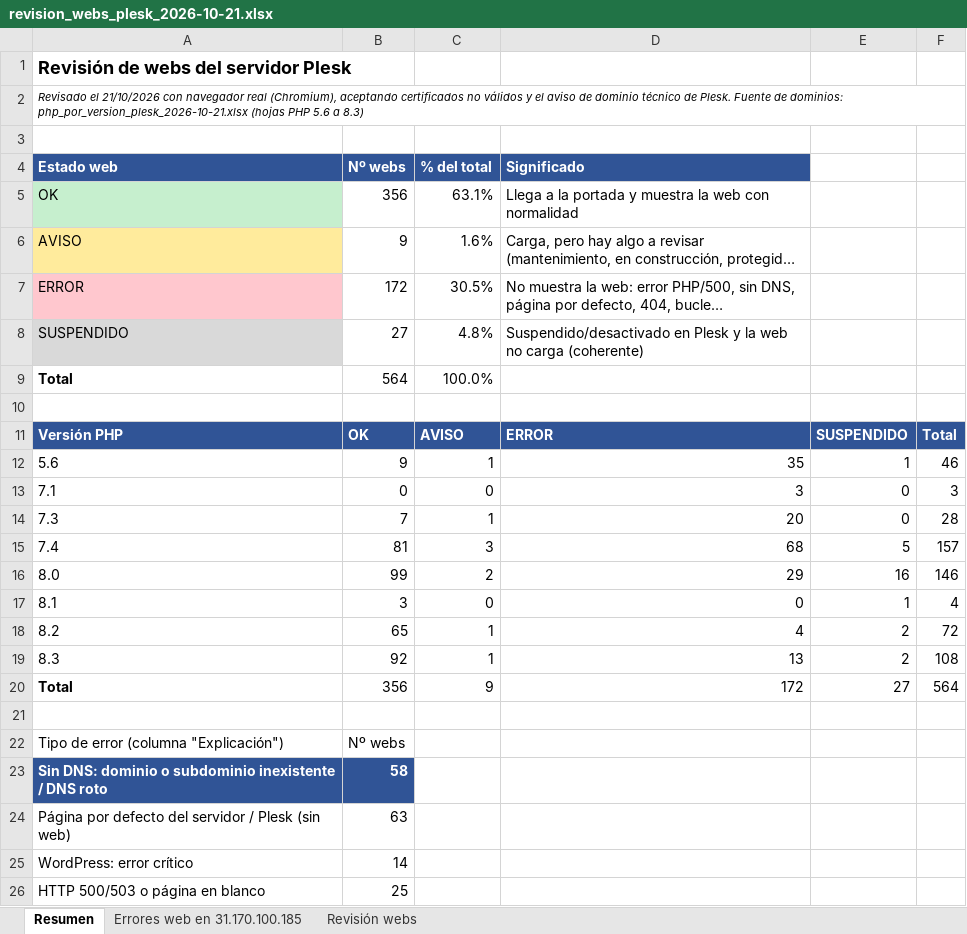
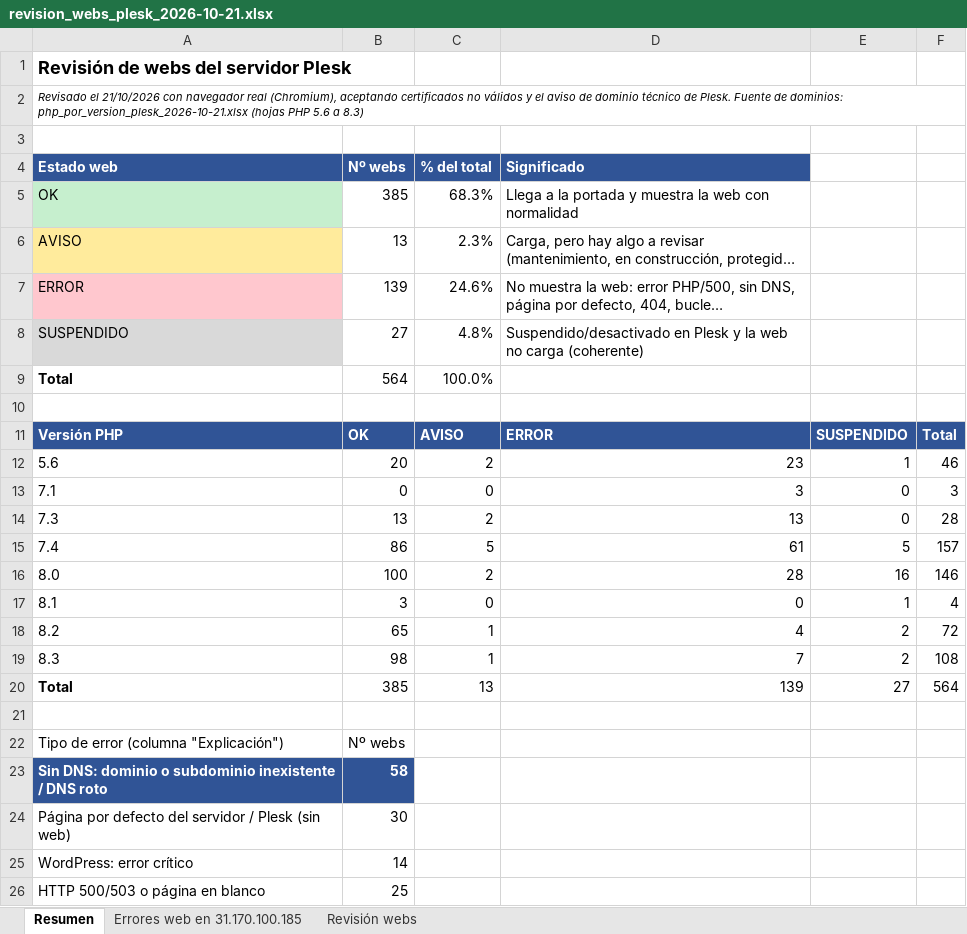
Before and after one commit to diegoidital/diego-barbadillo, an Excel workbook: revision_webs_plesk_2026-10-21.xlsx, sheet Resumen, drawn as a sheet; only a part is shown; long unchanged cells end in …; values as stored, in another font and other column widths than the file's, no borders; the diff names each change by its address in the sheet, - before the commit and + after, or states it on an @@ line.

```diff
--- a/revision_webs_plesk_2026-10-21.xlsx (sheet Resumen)
+++ b/revision_webs_plesk_2026-10-21.xlsx (sheet Resumen)
-B5 (Nº webs): 356
+B5 (Nº webs): 385
-C5 (% del total): 63.1%
+C5 (% del total): 68.3%
-B6 (Nº webs): 9
+B6 (Nº webs): 13
-C6 (% del total): 1.6%
+C6 (% del total): 2.3%
-B7 (Nº webs): 172
+B7 (Nº webs): 139
-C7 (% del total): 30.5%
+C7 (% del total): 24.6%
-B12 (Nº webs): 9
+B12 (Nº webs): 20
-C12 (% del total): 1
+C12 (% del total): 2
-D12 (Significado): 35
+D12 (Significado): 23
-B14 (Nº webs): 7
+B14 (Nº webs): 13
-C14 (% del total): 1
+C14 (% del total): 2
-D14 (Significado): 20
+D14 (Significado): 13
-B15 (Nº webs): 81
+B15 (Nº webs): 86
-C15 (% del total): 3
+C15 (% del total): 5
-D15 (Significado): 68
+D15 (Significado): 61
-B16 (Nº webs): 99
+B16 (Nº webs): 100
-D16 (Significado): 29
+D16 (Significado): 28
-B19 (Nº webs): 92
+B19 (Nº webs): 98
-D19 (Significado): 13
+D19 (Significado): 7
-B20 (Nº webs): 356
+B20 (Nº webs): 385
-C20 (% del total): 9
+C20 (% del total): 13
-D20 (Significado): 172
+D20 (Significado): 139
-B24 (Nº webs): 63
+B24 (Nº webs): 30
```
Also changed, not shown: sheet Revisión webs.
